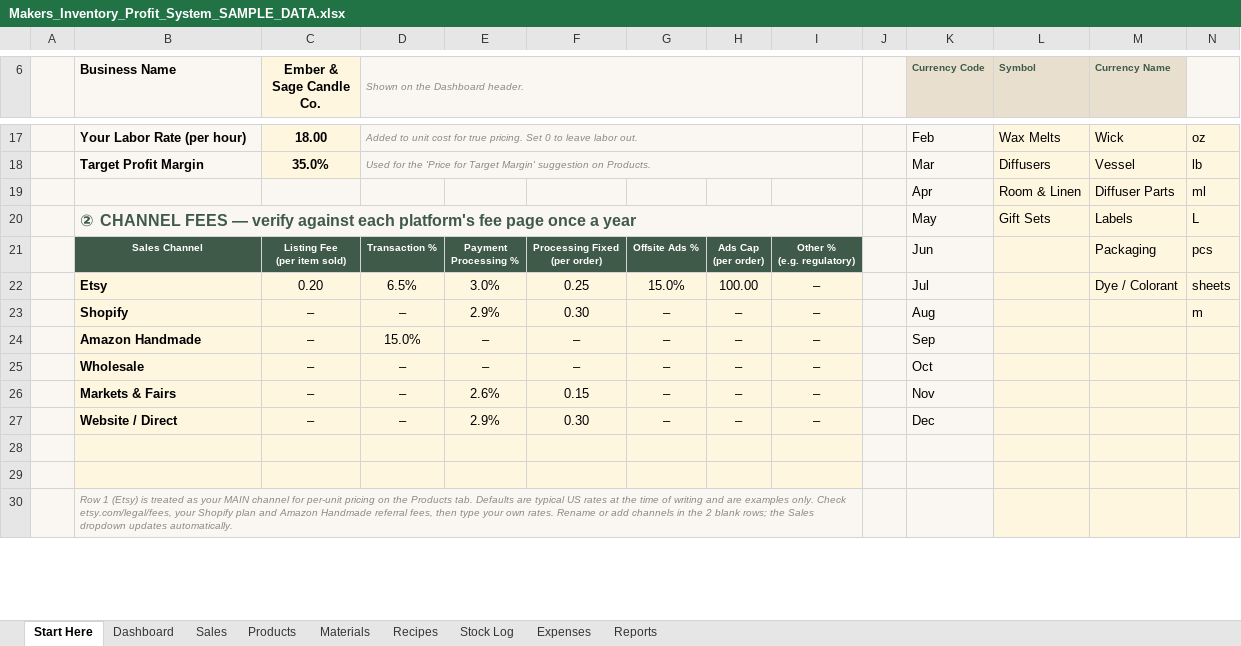
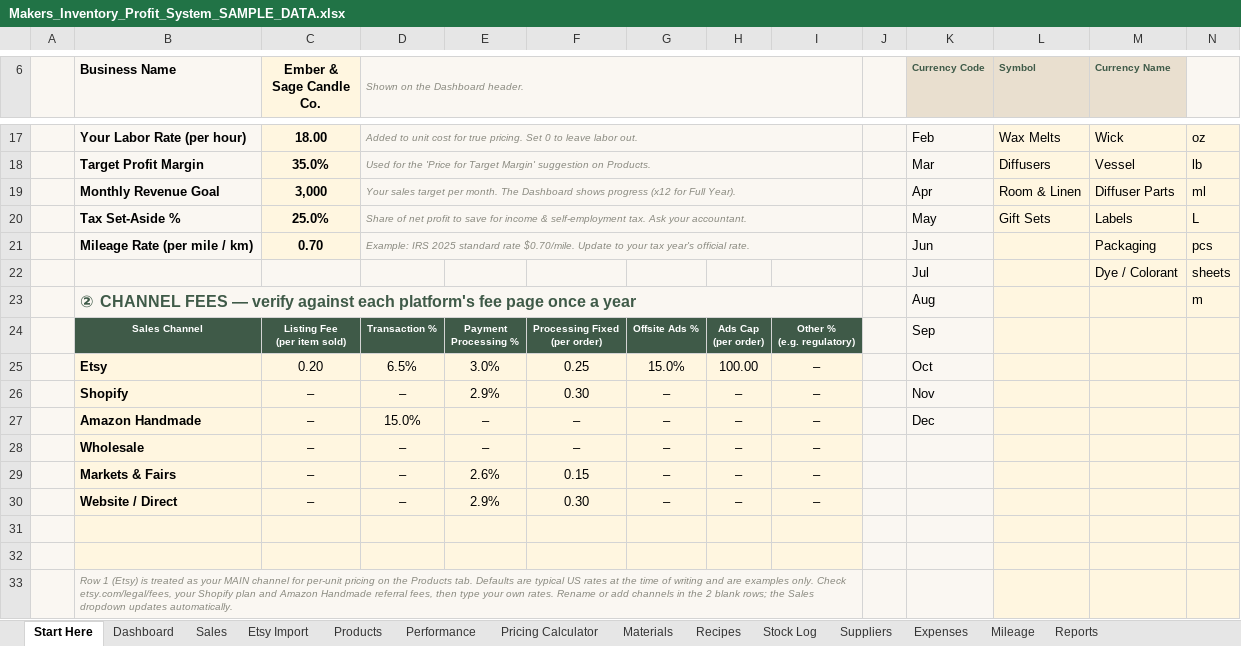
Before and after one commit to Nacres98/deneme, an Excel workbook: etsy-inventory/output/Makers_Inventory_Profit_System_SAMPLE_DATA.xlsx, sheet Start Here, drawn as a sheet; only a part is shown, gaps mark what is left out; values as stored, in another font and other column widths than the file's, no borders; conditional formats not drawn; removed rows and columns are numbered as before the commit, all else as after; rows hold the shown columns only; the diff covers the shown part only; the diff names each change by its address in the sheet, - before the commit and + after, or states it on an @@ line.

```diff
--- a/etsy-inventory/output/Makers_Inventory_Profit_System_SAMPLE_DATA.xlsx (sheet Start Here)
+++ b/etsy-inventory/output/Makers_Inventory_Profit_System_SAMPLE_DATA.xlsx (sheet Start Here)
+sheet tab: Etsy Import
+sheet tab: Performance
+sheet tab: Pricing Calculator
+sheet tab: Suppliers
+sheet tab: Mileage
-B19 (Business Name): (empty)
+B19 (Business Name): Monthly Revenue Goal
-C19 (Ember & Sage Candle Co.): (empty)
+C19 (Ember & Sage Candle Co.): 3,000
-D19 (Shown on the Dashboard header.): (empty)
+D19 (Shown on the Dashboard header.): Your sales target per month. The Dashboard shows progress (x12 for Full Year).
+D19:I19 merged
-E19:I19 fill: #FAF7F2
+E19:I19 fill: none
-B20 (Business Name): ② CHANNEL FEES — verify against each platform's fee page once a year
+B20 (Business Name): Tax Set-Aside %
-B20 text colour: #3F5A48
+B20 text colour: black, text size: smaller
-B20:I20 merged
-C20 (Ember & Sage Candle Co.): (empty)
+C20 (Ember & Sage Candle Co.): 25.0%
-C20 fill: none
+C20 fill: #FFF6E0
-D20 (Shown on the Dashboard header.): (empty)
+D20 (Shown on the Dashboard header.): Share of net profit to save for income & self-employment tax. Ask your accountant.
-D20 fill: none
+D20 fill: #FAF7F2
+D20:I20 merged
+row 21:  | Mileage Rate (per mile / km) | 0.70 | Example: IRS 2025 standard rate $0.70/mile. Update to your tax year's official rate. |  |  |  |  |  |  | Jun |  | Packaging | pcs
+row 22:  |  |  |  |  |  |  |  |  |  | Jul |  | Dye / Colorant | sheets
+row 23:  | ② CHANNEL FEES — verify against each platform's fee page once a year |  |  |  |  |  |  |  |  | Aug |  |  | m
-K24 (Currency Code): Jun
+K24 (Currency Code): Sep
-M24 (Currency Name): Packaging
+M24 (Currency Name): (empty)
-N24: pcs
+N24: (empty)
-K25 (Currency Code): Jul
+K25 (Currency Code): Oct
-M25 (Currency Name): Dye / Colorant
+M25 (Currency Name): (empty)
-N25: sheets
+N25: (empty)
-K26 (Currency Code): Aug
+K26 (Currency Code): Nov
-N26: m
+N26: (empty)
-K27 (Currency Code): Sep
+K27 (Currency Code): Dec
-K28 (Currency Code): Oct
+K28 (Currency Code): (empty)
-K29 (Currency Code): Nov
+K29 (Currency Code): (empty)
-K30 (Currency Code): Dec
+K30 (Currency Code): (empty)
```
Also changed, not shown: 5 added rows, 1 removed row, 4 edited cells, cell formats and merged cells elsewhere in this sheet, sheet Dashboard, sheet Reports, sheet Sales, sheet Expenses, sheet Products, sheet Materials, formulas that keep their value, hidden cells, etsy-inventory/output/Makers_Inventory_Profit_System_BLANK.xlsx, 7 other files.
